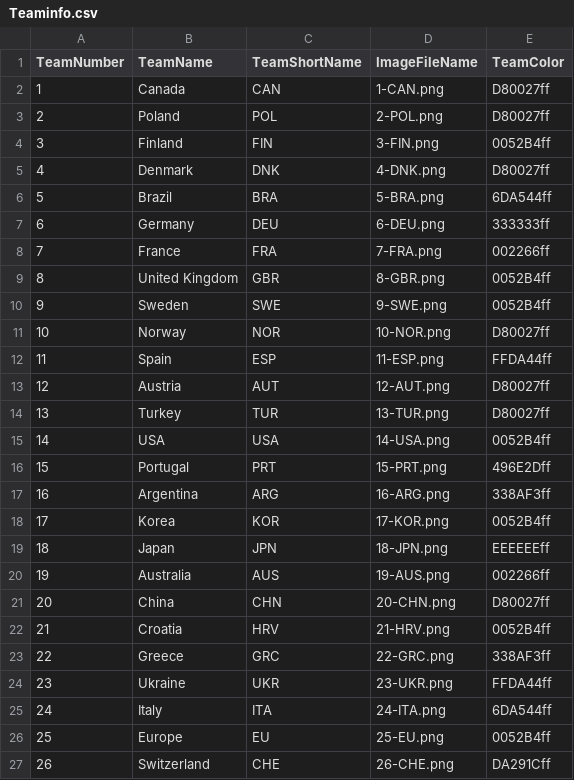
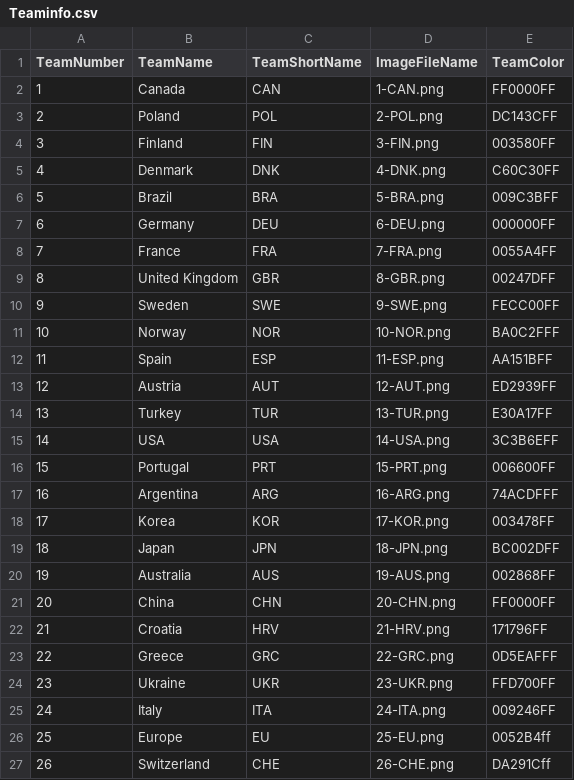
Before and after one commit to Ciseur/ciz-pubg-killfeed-flags, a CSV file: Observer/Teaminfo.csv, drawn as a sheet; only a part is shown.

Commit message:
Updated colours of most used teams to get a better differenciation in replays

```diff
--- a/Observer/Teaminfo.csv
+++ b/Observer/Teaminfo.csv
@@ -1,26 +1,26 @@
 TeamNumber,TeamName,TeamShortName,ImageFileName,TeamColor
-1,Canada,CAN,1-CAN.png,D80027ff
-2,Poland,POL,2-POL.png,D80027ff
-3,Finland,FIN,3-FIN.png,0052B4ff
-4,Denmark,DNK,4-DNK.png,D80027ff
-5,Brazil,BRA,5-BRA.png,6DA544ff
-6,Germany,DEU,6-DEU.png,333333ff
-7,France,FRA,7-FRA.png,002266ff
-8,United Kingdom,GBR,8-GBR.png,0052B4ff
-9,Sweden,SWE,9-SWE.png,0052B4ff
-10,Norway,NOR,10-NOR.png,D80027ff
-11,Spain,ESP,11-ESP.png,FFDA44ff
-12,Austria,AUT,12-AUT.png,D80027ff
-13,Turkey,TUR,13-TUR.png,D80027ff
-14,USA,USA,14-USA.png,0052B4ff
-15,Portugal,PRT,15-PRT.png,496E2Dff
-16,Argentina,ARG,16-ARG.png,338AF3ff
-17,Korea,KOR,17-KOR.png,0052B4ff
-18,Japan,JPN,18-JPN.png,EEEEEEff
-19,Australia,AUS,19-AUS.png,002266ff
-20,China,CHN,20-CHN.png,D80027ff
-21,Croatia,HRV,21-HRV.png,0052B4ff
-22,Greece,GRC,22-GRC.png,338AF3ff
-23,Ukraine,UKR,23-UKR.png,FFDA44ff
-24,Italy,ITA,24-ITA.png,6DA544ff
+1,Canada,CAN,1-CAN.png,FF0000FF
+2,Poland,POL,2-POL.png,DC143CFF
+3,Finland,FIN,3-FIN.png,003580FF
+4,Denmark,DNK,4-DNK.png,C60C30FF
+5,Brazil,BRA,5-BRA.png,009C3BFF
+6,Germany,DEU,6-DEU.png,000000FF
+7,France,FRA,7-FRA.png,0055A4FF
+8,United Kingdom,GBR,8-GBR.png,00247DFF
+9,Sweden,SWE,9-SWE.png,FECC00FF
+10,Norway,NOR,10-NOR.png,BA0C2FFF
+11,Spain,ESP,11-ESP.png,AA151BFF
+12,Austria,AUT,12-AUT.png,ED2939FF
+13,Turkey,TUR,13-TUR.png,E30A17FF
+14,USA,USA,14-USA.png,3C3B6EFF
+15,Portugal,PRT,15-PRT.png,006600FF
+16,Argentina,ARG,16-ARG.png,74ACDFFF
+17,Korea,KOR,17-KOR.png,003478FF
+18,Japan,JPN,18-JPN.png,BC002DFF
+19,Australia,AUS,19-AUS.png,002868FF
+20,China,CHN,20-CHN.png,FF0000FF
+21,Croatia,HRV,21-HRV.png,171796FF
+22,Greece,GRC,22-GRC.png,0D5EAFFF
+23,Ukraine,UKR,23-UKR.png,FFD700FF
+24,Italy,ITA,24-ITA.png,009246FF
 25,Europe,EU,25-EU.png,0052B4ff
```
